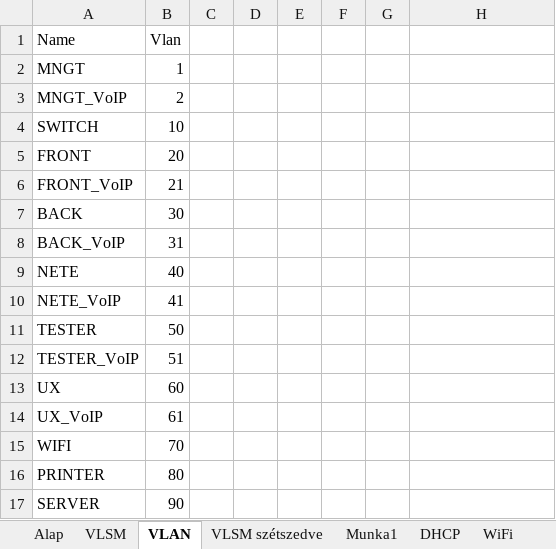
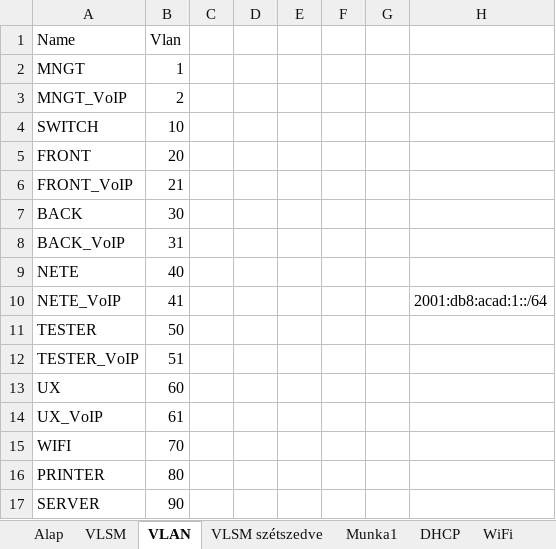
Before and after one commit to belain3d/fluffy-system, an Excel workbook: Kisvállalat létszám.xlsx, sheet VLAN, drawn as a sheet; values as stored, in another font and other column widths than the file's, no borders; the diff names each change by its address in the sheet, - before the commit and + after, or states it on an @@ line.

```diff
--- a/Kisvállalat létszám.xlsx (sheet VLAN)
+++ b/Kisvállalat létszám.xlsx (sheet VLAN)
-H10: (empty)
+H10: 2001:db8:acad:1::/64
```
Also changed, not shown: sheet Munka1.
